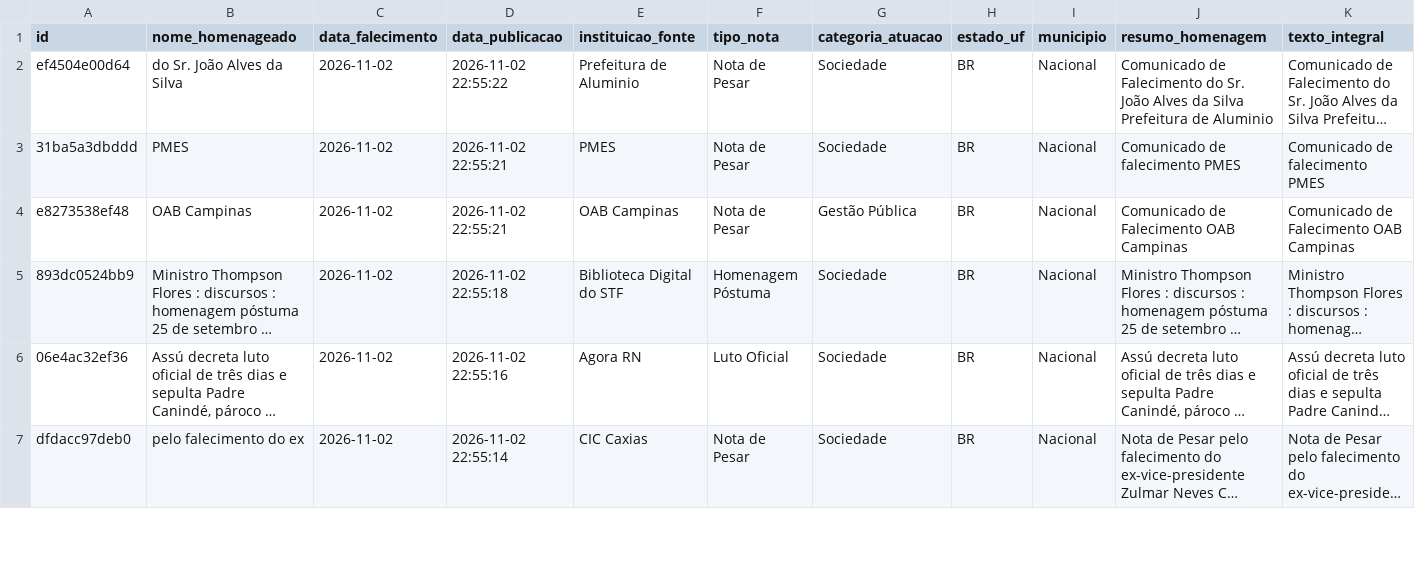
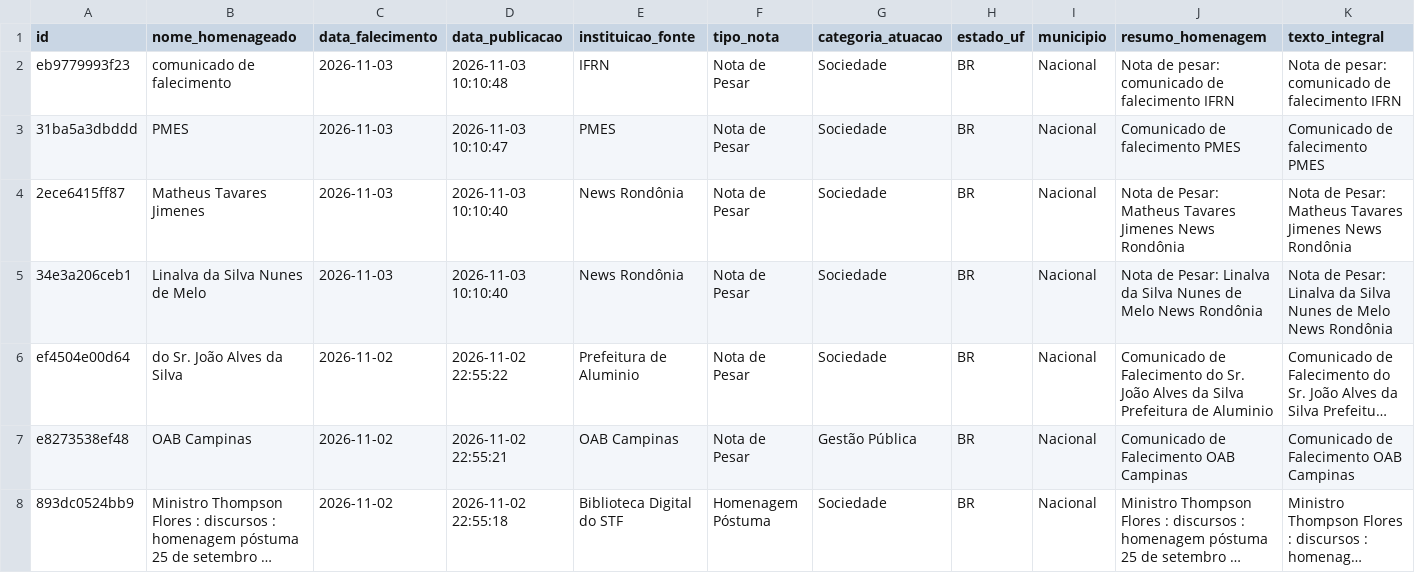
Before and after one commit to yuriluna85/obituarium, a CSV file: data/2026/11/obituario_2026_11.csv, drawn as a sheet; only a part is shown; the shorter side is filled out with more unchanged rows; long unchanged cells end in …; removed rows and columns are numbered as before the commit, all else as after; rows hold the shown columns only; the diff names each change by its address in the sheet, - before the commit and + after, or states it on an @@ line.

```diff
--- a/data/2026/11/obituario_2026_11.csv
+++ b/data/2026/11/obituario_2026_11.csv
+row 2: eb9779993f23 | comunicado de falecimento | 2026-11-03 | 2026-11-03 10:10:48 | IFRN | Nota de Pesar | Sociedade | BR | Nacional | Nota de pesar: comunicado de falecimento IFRN | Nota de pesar: comunicado de falecimento IFRN
+row 3: 31ba5a3dbddd | PMES | 2026-11-03 | 2026-11-03 10:10:47 | PMES | Nota de Pesar | Sociedade | BR | Nacional | Comunicado de falecimento PMES | Comunicado de falecimento PMES
+row 4: 2ece6415ff87 | Matheus Tavares Jimenes | 2026-11-03 | 2026-11-03 10:10:40 | News Rondônia | Nota de Pesar | Sociedade | BR | Nacional | Nota de Pesar: Matheus Tavares Jimenes News Rondônia | Nota de Pesar: Matheus Tavares Jimenes News Rondônia
+row 5: 34e3a206ceb1 | Linalva da Silva Nunes de Melo | 2026-11-03 | 2026-11-03 10:10:40 | News Rondônia | Nota de Pesar | Sociedade | BR | Nacional | Nota de Pesar: Linalva da Silva Nunes de Melo News Rondônia | Nota de Pesar: Linalva da Silva Nunes de Melo News Rondônia
-row 3: 31ba5a3dbddd | PMES | 2026-11-02 | 2026-11-02 22:55:21 | PMES | Nota de Pesar | Sociedade | BR | Nacional | Comunicado de falecimento PMES | Comunicado de falecimento PMES
```
